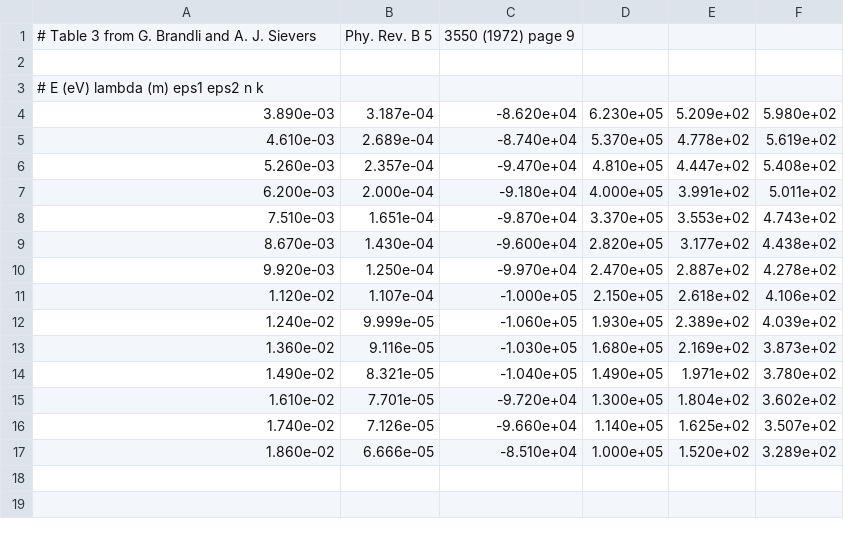
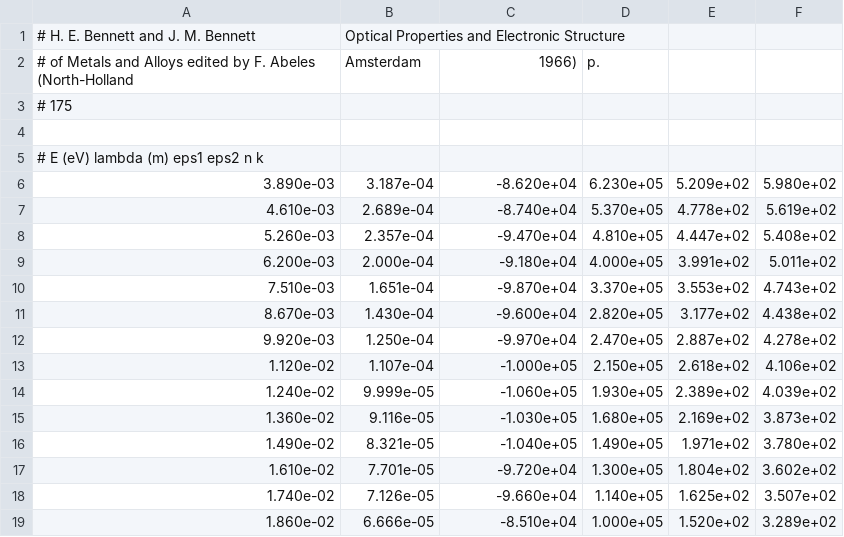
Before and after one commit to michael-hartmann/caps, a CSV file: data/materials/raw/brandli.csv, drawn as a sheet; removed rows and columns are numbered as before the commit, all else as after; the diff names each change by its address in the sheet, - before the commit and + after, or states it on an @@ line.

Commit message:
update reference

```diff
--- a/data/materials/raw/brandli.csv
+++ b/data/materials/raw/brandli.csv
-row 1: # Table 3 from G. Brandli and A. J. Sievers | Phy. Rev. B 5 | 3550 (1972) page 9
+row 1: # H. E. Bennett and J. M. Bennett | Optical Properties and Electronic Structure
+row 2: # of Metals and Alloys edited by F. Abeles (North-Holland | Amsterdam | 1966) | p.
+row 3: # 175
```
